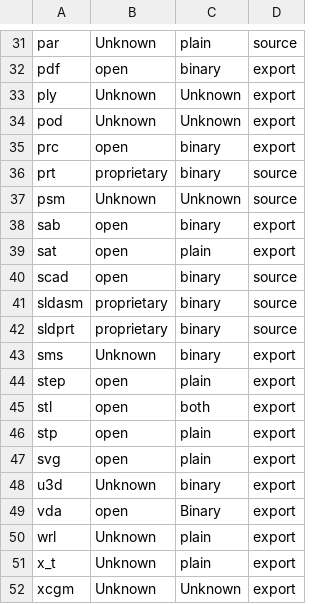
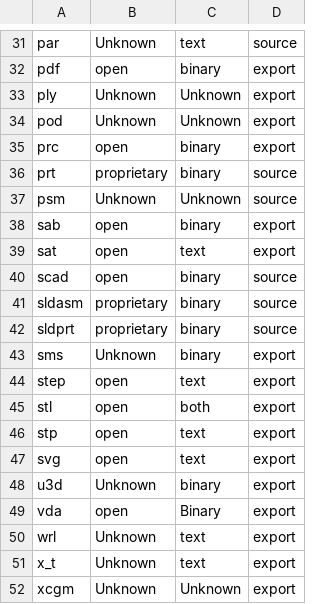
Before and after one commit to hoijui/osh-tool, a CSV file: data/file_extension_formats-cad.csv, drawn as a sheet; only a part is shown, gaps mark what is left out; the diff covers the shown part only; the diff names each change by its address in the sheet, - before the commit and + after, or states it on an @@ line.

Commit message:
data: Renames "plain" to "text"

```diff
--- a/data/file_extension_formats-cad.csv
+++ b/data/file_extension_formats-cad.csv
-C31: plain
+C31: text
-C39: plain
+C39: text
-C44: plain
+C44: text
-C46:C47: plain
+C46:C47: text
-C50:C51: plain
+C50:C51: text
```
Also changed, not shown: 12 edited cells elsewhere in this file, 1 other file.
